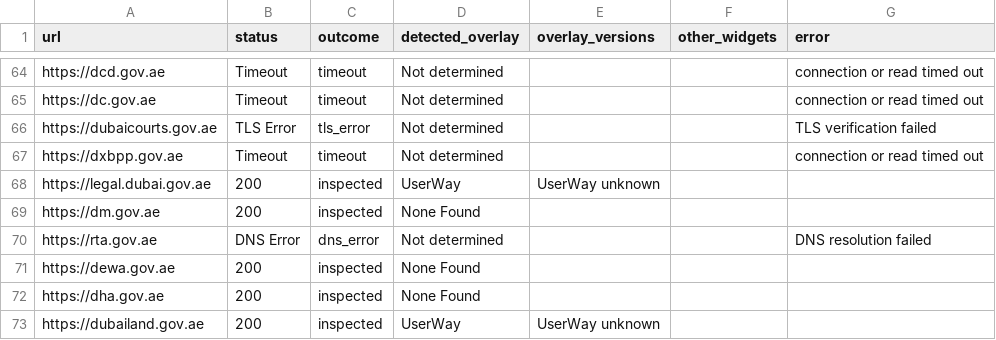
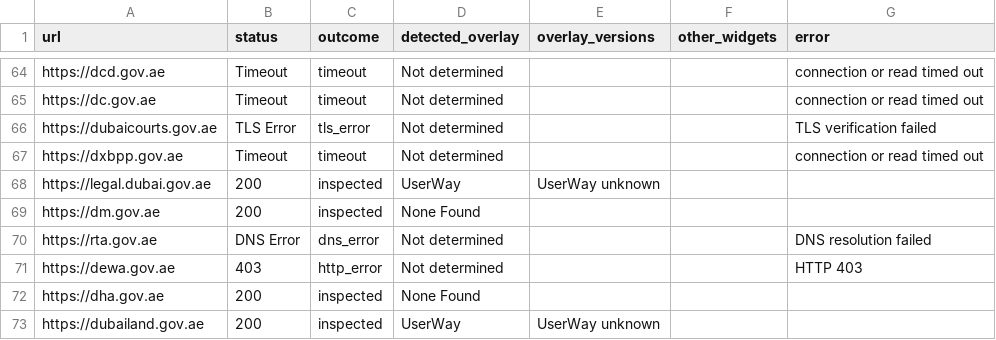
Before and after one commit to mgifford/Find-Overlays, a CSV file: site/reports/issues/issue-7/results.csv, drawn as a sheet; only a part is shown, gaps mark what is left out; the diff covers the shown part only.

```diff
--- a/site/reports/issues/issue-7/results.csv
+++ b/site/reports/issues/issue-7/results.csv
@@ -70,3 +70,3 @@ https://dm.gov.ae,200,inspected,None Found,,,
 https://rta.gov.ae,DNS Error,dns_error,Not determined,,,DNS resolution failed
-https://dewa.gov.ae,200,inspected,None Found,,,
+https://dewa.gov.ae,403,http_error,Not determined,,,HTTP 403
 https://dha.gov.ae,200,inspected,None Found,,,
```
Also changed, not shown: 37 edited cells elsewhere in this file, 7 other files.
